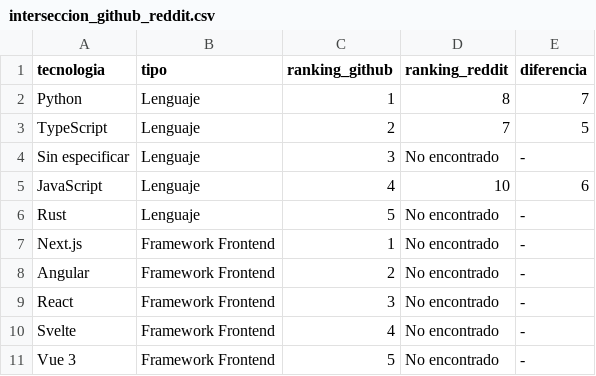
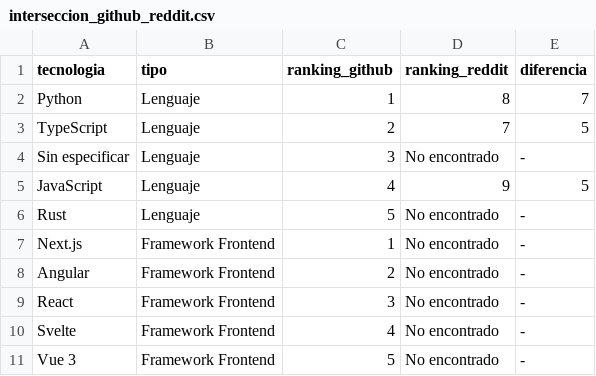
Before and after one commit to Sam-24-dev/Technology-trend-analysis-platform, a CSV file: datos/interseccion_github_reddit.csv, drawn as a sheet.

Commit message:
chore(data): refresh reddit baseline 2026-05-25 (#38)

```diff
--- a/datos/interseccion_github_reddit.csv
+++ b/datos/interseccion_github_reddit.csv
@@ -4,3 +4,3 @@ TypeScript,Lenguaje,2,7,5
 Sin especificar,Lenguaje,3,No encontrado,-
-JavaScript,Lenguaje,4,10,6
+JavaScript,Lenguaje,4,9,5
 Rust,Lenguaje,5,No encontrado,-
```
Also changed, not shown: datos/reddit_sentimiento_frameworks.csv, frontend/assets/data/interseccion_github_reddit.csv, 6 other files.
